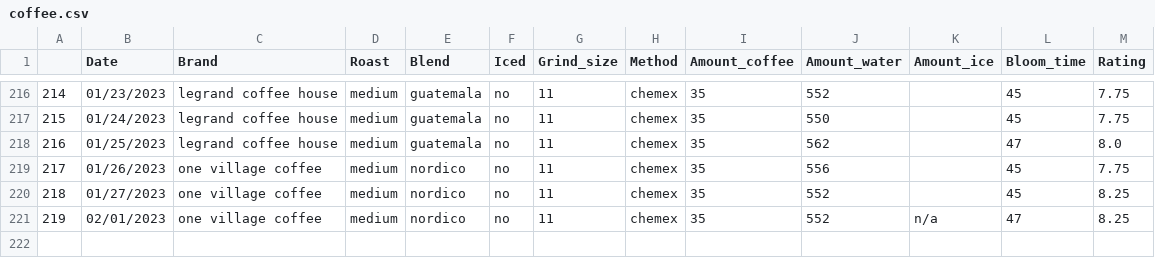
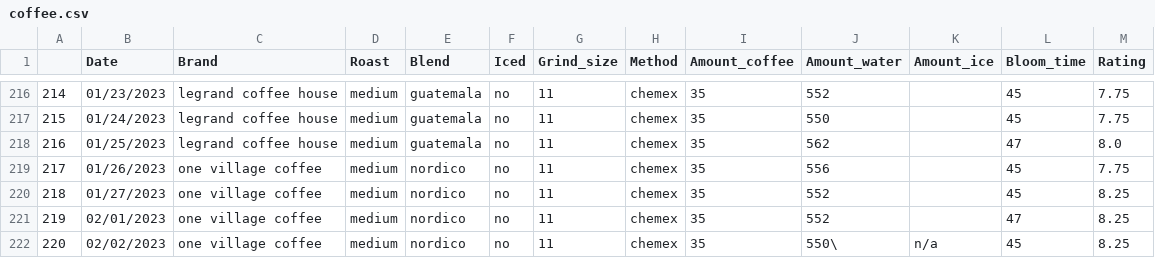
Before and after one commit to TomPMcGuire37/Coffee2, a CSV file: coffee.csv, drawn as a sheet; only a part is shown, gaps mark what is left out.

Commit message:
Dailly Coffee Data

```diff
--- a/coffee.csv
+++ b/coffee.csv
@@ -220,2 +220,3 @@
 218,01/27/2023,one village coffee,medium,nordico,no,11,chemex,35,552,,45,8.25
-219,02/01/2023,one village coffee,medium,nordico,no,11,chemex,35,552,n/a,47,8.25
+219,02/01/2023,one village coffee,medium,nordico,no,11,chemex,35,552,,47,8.25
+220,02/02/2023,one village coffee,medium,nordico,no,11,chemex,35,550\,n/a,45,8.25
```
Also changed, not shown: 1 other file.
